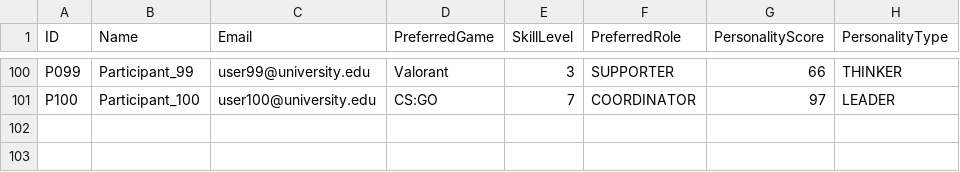
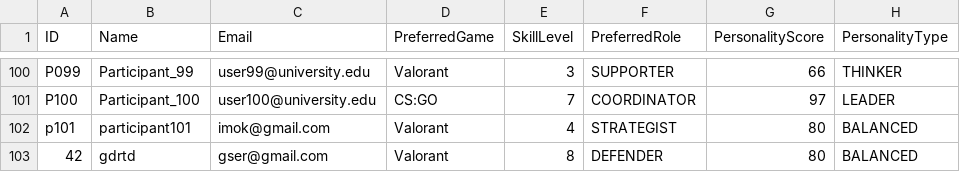
Before and after one commit to avindumihisara0229-code/TeamMateV2, a CSV file: data/participants.csv, drawn as a sheet; only a part is shown, gaps mark what is left out; the diff names each change by its address in the sheet, - before the commit and + after, or states it on an @@ line.

```diff
--- a/data/participants.csv
+++ b/data/participants.csv
+row 102: p101 | participant101 | imok@gmail.com | Valorant | 4 | STRATEGIST | 80 | BALANCED
+row 103: 42 | gdrtd | gser@gmail.com | Valorant | 8 | DEFENDER | 80 | BALANCED
```
Also changed, not shown: data/formed_teams.csv, 3 other files.
